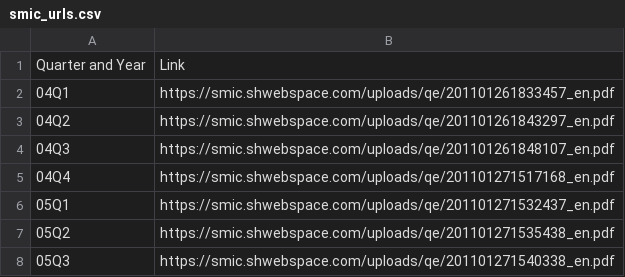
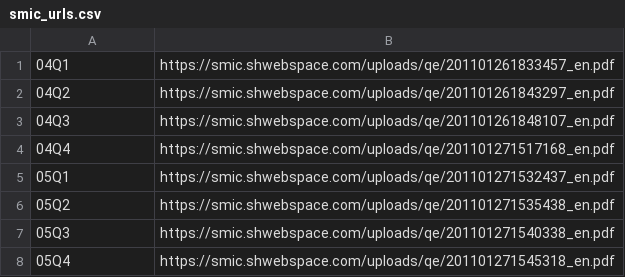
Before and after one commit to chuyishang/Intel-Project, a CSV file: urls/smic_urls.csv, drawn as a sheet; only a part is shown; the shorter side is filled out with more unchanged rows; the diff names each change by its address in the sheet, - before the commit and + after, or states it on an @@ line.

```diff
--- a/urls/smic_urls.csv
+++ b/urls/smic_urls.csv
-row 1: Quarter and Year | Link
```
Also changed, not shown: urls/tsmc_urls.csv, urls/umc_urls.csv, 1 other file.
